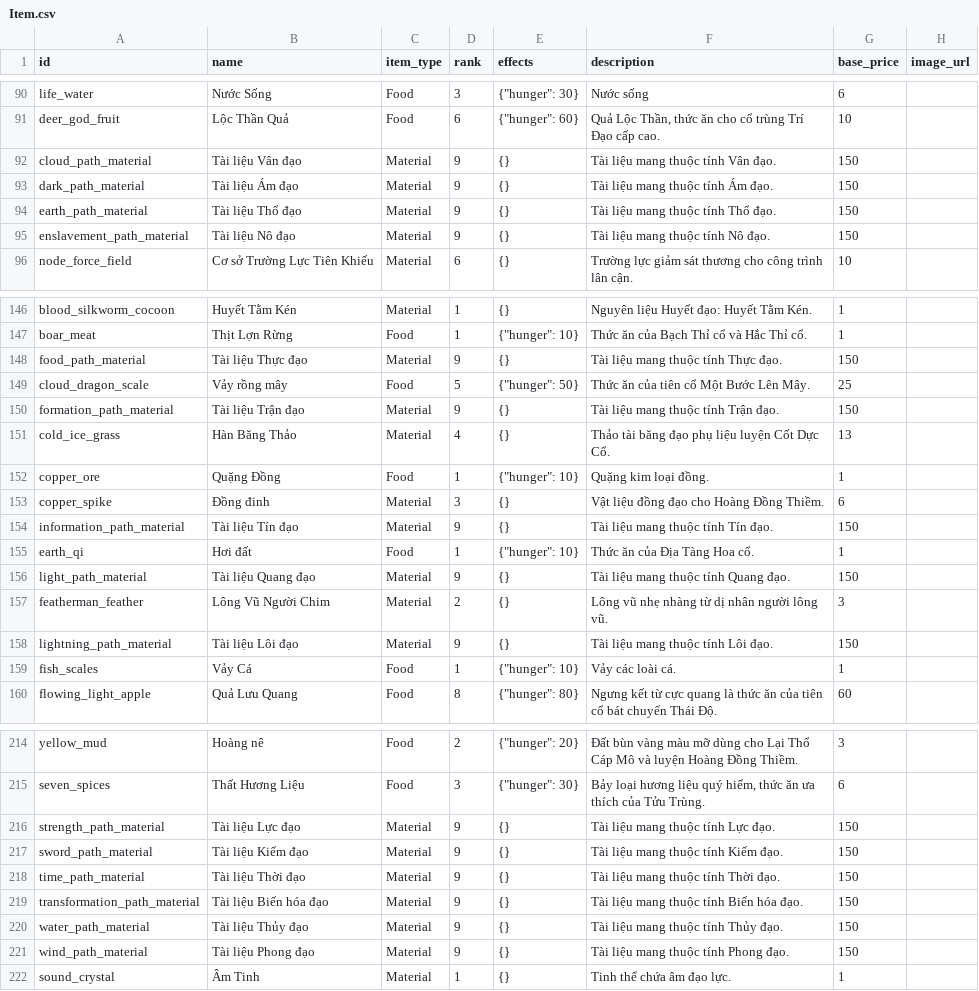
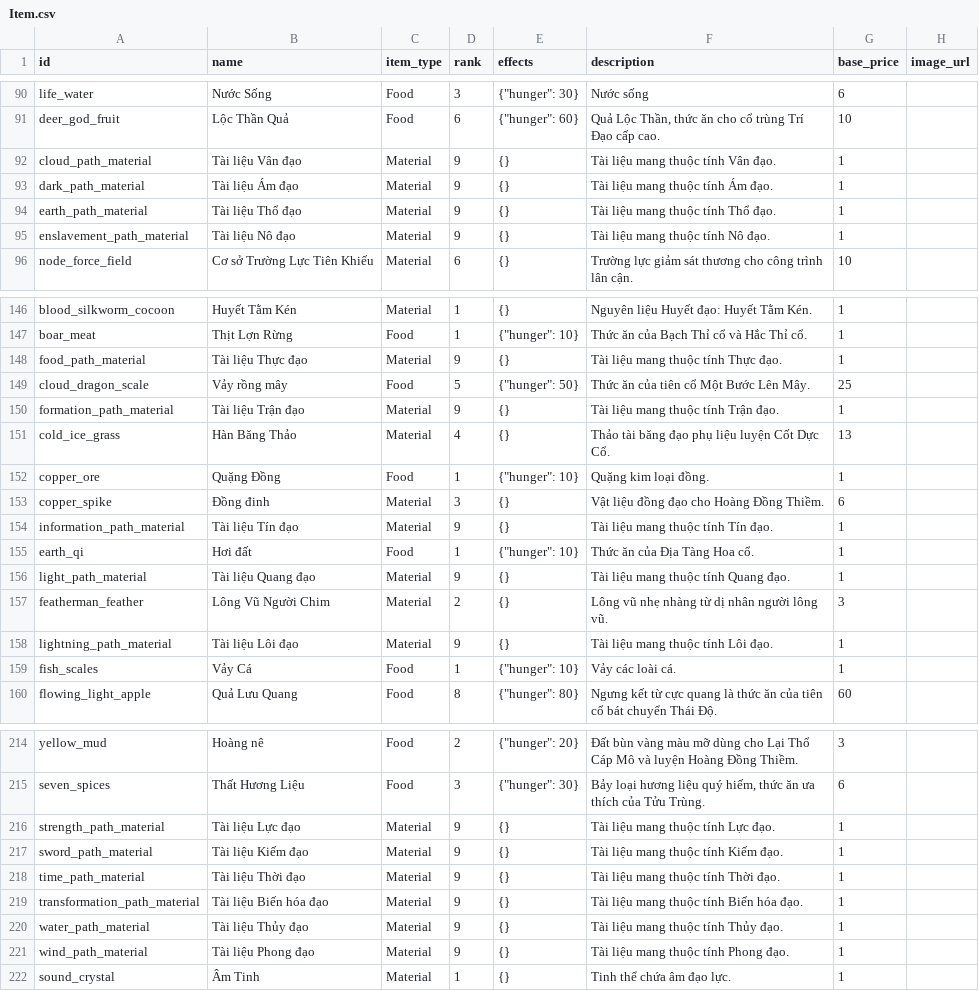
Before and after one commit to VipPro67/GuWorld, a CSV file: backend/cmd/server/data/Item.csv, drawn as a sheet; only a part is shown, gaps mark what is left out; the diff covers the shown part only.

Commit message:
fix(item data): adjust base prices for various items to 1

```diff
--- a/backend/cmd/server/data/Item.csv
+++ b/backend/cmd/server/data/Item.csv
@@ -91,6 +91,6 @@ life_water,Nước Sống,Food,3,"{""hunger"": 30}",Nước sống,6,
 deer_god_fruit,Lộc Thần Quả,Food,6,"{""hunger"": 60}","Quả Lộc Thần, thức ăn cho cổ trùng Trí Đạo cấp cao.",10,
-cloud_path_material,Tài liệu Vân đạo,Material,9,{},Tài liệu mang thuộc tính Vân đạo.,150,
-dark_path_material,Tài liệu Ám đạo,Material,9,{},Tài liệu mang thuộc tính Ám đạo.,150,
-earth_path_material,Tài liệu Thổ đạo,Material,9,{},Tài liệu mang thuộc tính Thổ đạo.,150,
-enslavement_path_material,Tài liệu Nô đạo,Material,9,{},Tài liệu mang thuộc tính Nô đạo.,150,
+cloud_path_material,Tài liệu Vân đạo,Material,9,{},Tài liệu mang thuộc tính Vân đạo.,1,
+dark_path_material,Tài liệu Ám đạo,Material,9,{},Tài liệu mang thuộc tính Ám đạo.,1,
+earth_path_material,Tài liệu Thổ đạo,Material,9,{},Tài liệu mang thuộc tính Thổ đạo.,1,
+enslavement_path_material,Tài liệu Nô đạo,Material,9,{},Tài liệu mang thuộc tính Nô đạo.,1,
 node_force_field,Cơ sở Trường Lực Tiên Khiếu,Material,6,{},Trường lực giảm sát thương cho công trình lân cận.,10,
@@ -147,5 +147,5 @@ blood_silkworm_cocoon,Huyết Tằm Kén,Material,1,{},Nguyên liệu Huyết đ
 boar_meat,Thịt Lợn Rừng,Food,1,"{""hunger"": 10}",Thức ăn của Bạch Thỉ cổ và Hắc Thỉ cổ.,1,
-food_path_material,Tài liệu Thực đạo,Material,9,{},Tài liệu mang thuộc tính Thực đạo.,150,
+food_path_material,Tài liệu Thực đạo,Material,9,{},Tài liệu mang thuộc tính Thực đạo.,1,
 cloud_dragon_scale,Vảy rồng mây,Food,5,"{""hunger"": 50}",Thức ăn của tiên cổ Một Bước Lên Mây.,25,
-formation_path_material,Tài liệu Trận đạo,Material,9,{},Tài liệu mang thuộc tính Trận đạo.,150,
+formation_path_material,Tài liệu Trận đạo,Material,9,{},Tài liệu mang thuộc tính Trận đạo.,1,
 cold_ice_grass,Hàn Băng Thảo,Material,4,{},Thảo tài băng đạo phụ liệu luyện Cốt Dực Cổ.,13,
@@ -153,7 +153,7 @@ copper_ore,Quặng Đồng,Food,1,"{""hunger"": 10}",Quặng kim loại đồng.
 copper_spike,Đồng đinh,Material,3,{},Vật liệu đồng đạo cho Hoàng Đồng Thiềm.,6,
-information_path_material,Tài liệu Tín đạo,Material,9,{},Tài liệu mang thuộc tính Tín đạo.,150,
+information_path_material,Tài liệu Tín đạo,Material,9,{},Tài liệu mang thuộc tính Tín đạo.,1,
 earth_qi,Hơi đất,Food,1,"{""hunger"": 10}",Thức ăn của Địa Tàng Hoa cổ.,1,
-light_path_material,Tài liệu Quang đạo,Material,9,{},Tài liệu mang thuộc tính Quang đạo.,150,
+light_path_material,Tài liệu Quang đạo,Material,9,{},Tài liệu mang thuộc tính Quang đạo.,1,
 featherman_feather,Lông Vũ Người Chim,Material,2,{},Lông vũ nhẹ nhàng từ dị nhân người lông vũ.,3,
-lightning_path_material,Tài liệu Lôi đạo,Material,9,{},Tài liệu mang thuộc tính Lôi đạo.,150,
+lightning_path_material,Tài liệu Lôi đạo,Material,9,{},Tài liệu mang thuộc tính Lôi đạo.,1,
 fish_scales,Vảy Cá,Food,1,"{""hunger"": 10}",Vảy các loài cá.,1,
@@ -215,8 +215,8 @@ yellow_mud,Hoàng nê,Food,2,"{""hunger"": 20}",Đất bùn vàng màu mỡ dùn
 seven_spices,Thất Hương Liệu,Food,3,"{""hunger"": 30}","Bảy loại hương liệu quý hiếm, thức ăn ưa thích của Tửu Trùng.",6,
-strength_path_material,Tài liệu Lực đạo,Material,9,{},Tài liệu mang thuộc tính Lực đạo.,150,
-sword_path_material,Tài liệu Kiếm đạo,Material,9,{},Tài liệu mang thuộc tính Kiếm đạo.,150,
-time_path_material,Tài liệu Thời đạo,Material,9,{},Tài liệu mang thuộc tính Thời đạo.,150,
-transformation_path_material,Tài liệu Biến hóa đạo,Material,9,{},Tài liệu mang thuộc tính Biến hóa đạo.,150,
-water_path_material,Tài liệu Thủy đạo,Material,9,{},Tài liệu mang thuộc tính Thủy đạo.,150,
-wind_path_material,Tài liệu Phong đạo,Material,9,{},Tài liệu mang thuộc tính Phong đạo.,150,
+strength_path_material,Tài liệu Lực đạo,Material,9,{},Tài liệu mang thuộc tính Lực đạo.,1,
+sword_path_material,Tài liệu Kiếm đạo,Material,9,{},Tài liệu mang thuộc tính Kiếm đạo.,1,
+time_path_material,Tài liệu Thời đạo,Material,9,{},Tài liệu mang thuộc tính Thời đạo.,1,
+transformation_path_material,Tài liệu Biến hóa đạo,Material,9,{},Tài liệu mang thuộc tính Biến hóa đạo.,1,
+water_path_material,Tài liệu Thủy đạo,Material,9,{},Tài liệu mang thuộc tính Thủy đạo.,1,
+wind_path_material,Tài liệu Phong đạo,Material,9,{},Tài liệu mang thuộc tính Phong đạo.,1,
 sound_crystal,Âm Tinh,Material,1,{},Tinh thể chứa âm đạo lực.,1,
```
Also changed, not shown: 22 edited cells elsewhere in this file.
